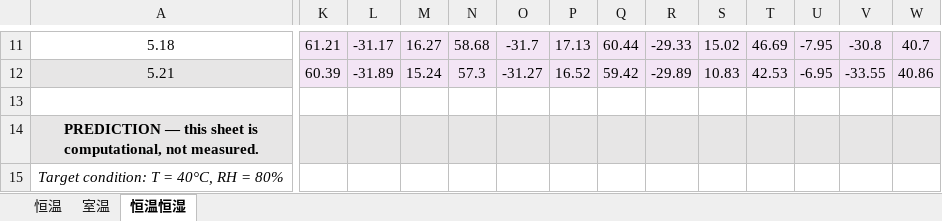
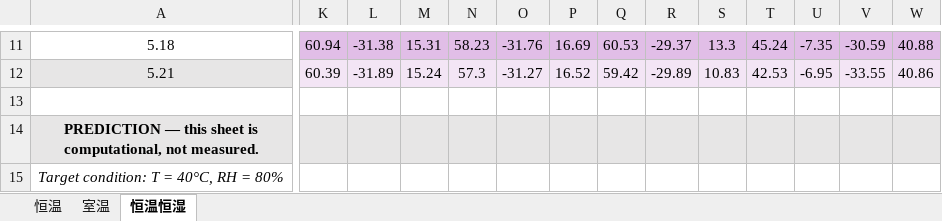
Before and after one commit to wrwei/mogao-digital-twin, an Excel workbook: experiments/敦煌变化数据_predicted.xlsx, sheet 恒温恒湿, drawn as a sheet; only a part is shown, gaps mark what is left out; values as stored, in another font and other column widths than the file's, no borders; the diff covers the shown part only; the diff names each change by its address in the sheet, - before the commit and + after, or states it on an @@ line.

```diff
--- a/experiments/敦煌变化数据_predicted.xlsx (sheet 恒温恒湿)
+++ b/experiments/敦煌变化数据_predicted.xlsx (sheet 恒温恒湿)
-K11:W11 fill: #F3E5F5
+K11:W11 fill: #E1BEE7
-K11: 61.21
+K11: 60.94
-L11: -31.17
+L11: -31.38
-M11: 16.27
+M11: 15.31
-N11: 58.68
+N11: 58.23
-O11: -31.7
+O11: -31.76
-P11: 17.13
+P11: 16.69
-Q11: 60.44
+Q11: 60.53
-R11: -29.33
+R11: -29.37
-S11: 15.02
+S11: 13.3
-T11: 46.69
+T11: 45.24
-U11: -7.95
+U11: -7.35
-V11: -30.8
+V11: -30.59
-W11: 40.7
+W11: 40.88
```
Also changed, not shown: 197 edited cells and cell formats elsewhere in this sheet, 2 other files.
